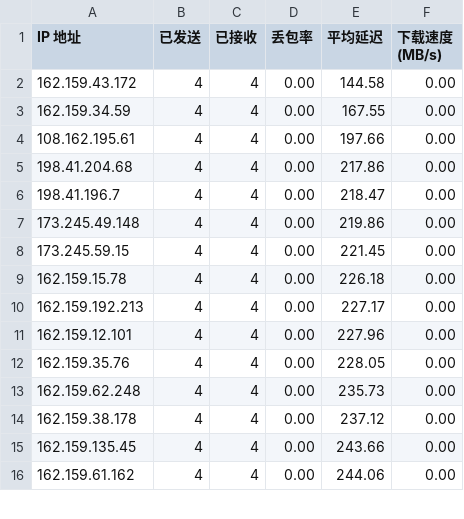
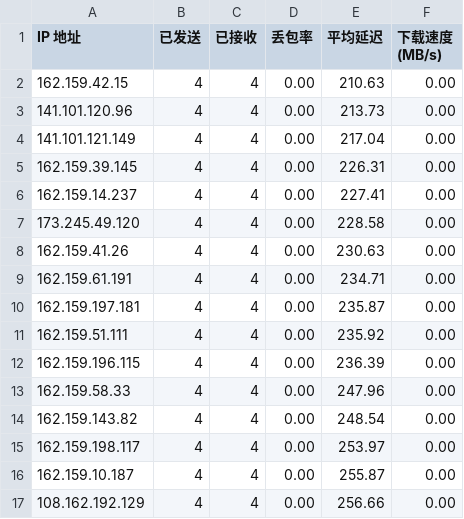
Before and after one commit to ImLTHQ/CFST, a CSV file: CF.csv, drawn as a sheet; only a part is shown; the diff covers the shown part only.

```diff
--- a/CF.csv
+++ b/CF.csv
@@ -1,16 +1,17 @@
 IP 地址,已发送,已接收,丢包率,平均延迟,下载速度 (MB/s)
-162.159.43.172,4,4,0.00,144.58,0.00
-162.159.34.59,4,4,0.00,167.55,0.00
-108.162.195.61,4,4,0.00,197.66,0.00
-198.41.204.68,4,4,0.00,217.86,0.00
-198.41.196.7,4,4,0.00,218.47,0.00
-173.245.49.148,4,4,0.00,219.86,0.00
-173.245.59.15,4,4,0.00,221.45,0.00
-162.159.15.78,4,4,0.00,226.18,0.00
-162.159.192.213,4,4,0.00,227.17,0.00
-162.159.12.101,4,4,0.00,227.96,0.00
-162.159.35.76,4,4,0.00,228.05,0.00
-162.159.62.248,4,4,0.00,235.73,0.00
-162.159.38.178,4,4,0.00,237.12,0.00
-162.159.135.45,4,4,0.00,243.66,0.00
-162.159.61.162,4,4,0.00,244.06,0.00
+162.159.42.15,4,4,0.00,210.63,0.00
+141.101.120.96,4,4,0.00,213.73,0.00
+141.101.121.149,4,4,0.00,217.04,0.00
+162.159.39.145,4,4,0.00,226.31,0.00
+162.159.14.237,4,4,0.00,227.41,0.00
+173.245.49.120,4,4,0.00,228.58,0.00
+162.159.41.26,4,4,0.00,230.63,0.00
+162.159.61.191,4,4,0.00,234.71,0.00
+162.159.197.181,4,4,0.00,235.87,0.00
+162.159.51.111,4,4,0.00,235.92,0.00
+162.159.196.115,4,4,0.00,236.39,0.00
+162.159.58.33,4,4,0.00,247.96,0.00
+162.159.143.82,4,4,0.00,248.54,0.00
+162.159.198.117,4,4,0.00,253.97,0.00
+162.159.10.187,4,4,0.00,255.87,0.00
+108.162.192.129,4,4,0.00,256.66,0.00
```
Also changed, not shown: 5 added rows and 100 edited cells elsewhere in this file.
